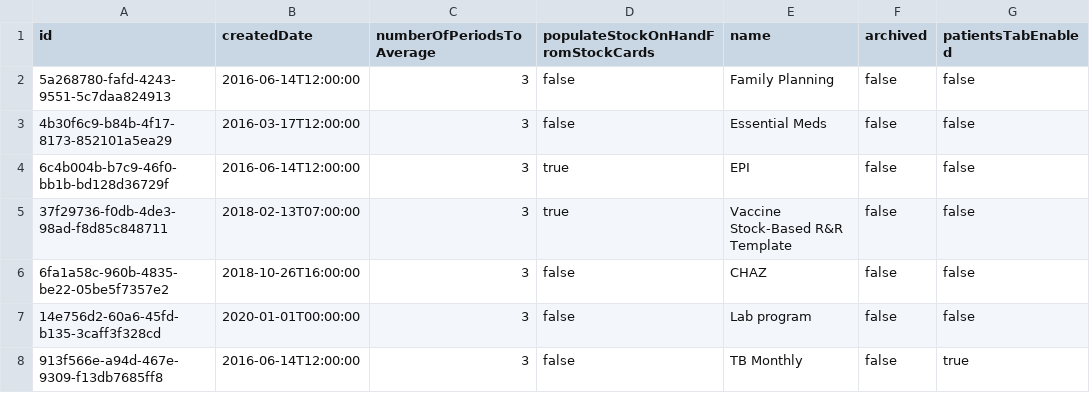
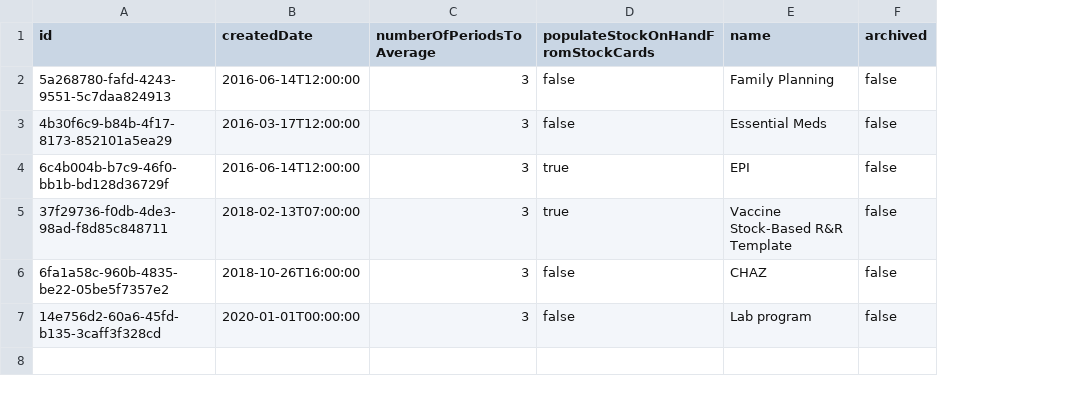
Before and after one commit to Lesotho-eLMIS/lesotho-requisition, a CSV file: src/main/resources/db/demo-data/requisition.requisition_templates.csv, drawn as a sheet; the diff names each change by its address in the sheet, - before the commit and + after, or states it on an @@ line.

```diff
--- a/src/main/resources/db/demo-data/requisition.requisition_templates.csv
+++ b/src/main/resources/db/demo-data/requisition.requisition_templates.csv
-column G (patientsTabEnabled), rows 2-7: all false
-row 8: 913f566e-a94d-467e-9309-f13db7685ff8 | 2016-06-14T12:00:00 | 3 | false | TB Monthly | false | true
```
Also changed, not shown: src/main/resources/db/demo-data/requisition.requisition_template_assignments.csv, 48 other files.
